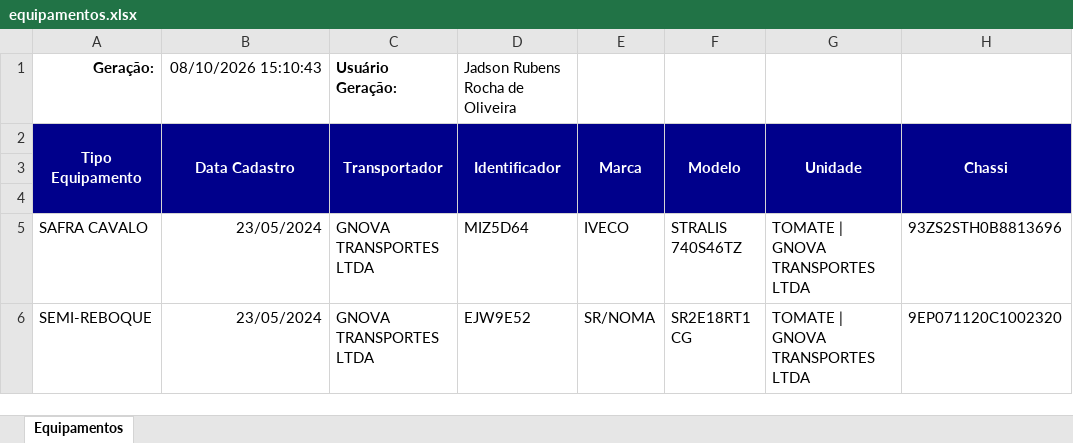
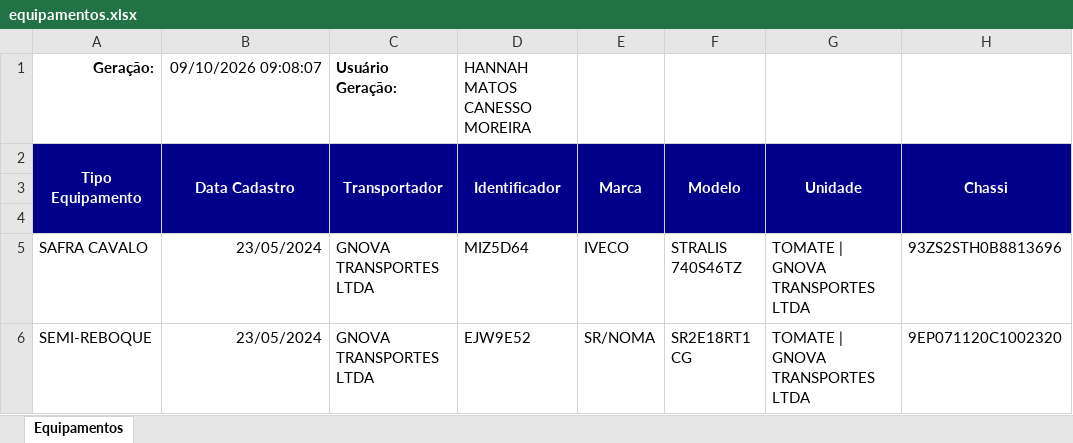
Before and after one commit to hannahfrotalegal/painel-frotalegal-heinz, an Excel workbook: dados/equipamentos.xlsx, sheet Equipamentos, drawn as a sheet; only a part is shown; values as stored, in another font and other column widths than the file's, no borders; the diff names each change by its address in the sheet, - before the commit and + after, or states it on an @@ line.

Commit message:
Atualiza dados — extração 09/10/2026 09:08 (via painel)

```diff
--- a/dados/equipamentos.xlsx (sheet Equipamentos)
+++ b/dados/equipamentos.xlsx (sheet Equipamentos)
-B1 (Data Cadastro): 08/10/2026 15:10:43
+B1 (Data Cadastro): 09/10/2026 09:08:07
-D1 (Identificador): Jadson Rubens Rocha de Oliveira
+D1 (Identificador): HANNAH MATOS CANESSO MOREIRA
```
